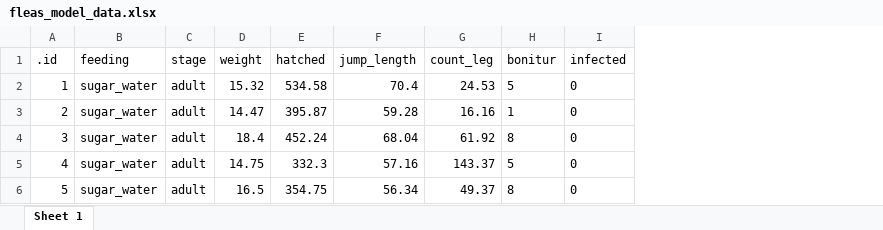
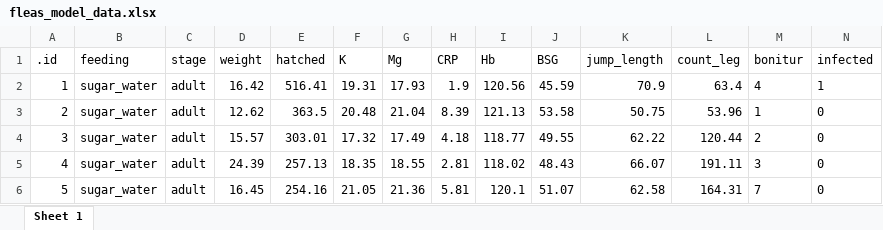
Before and after one commit to jkruppa/jkruppa.github.io, an Excel workbook: data/fleas_model_data.xlsx, sheet Sheet 1, drawn as a sheet; only a part is shown; values as stored, in another font and other column widths than the file's, no borders; addresses are those after the commit; the diff covers the shown part only; the diff names each change by its address in the sheet, - before the commit and + after, or states it on an @@ line.

```diff
--- a/data/fleas_model_data.xlsx (sheet Sheet 1)
+++ b/data/fleas_model_data.xlsx (sheet Sheet 1)
+column F (K), rows 2-6: 19.31 | 20.48 | 17.32 | 18.35 | 21.05
+column G (Mg), rows 2-6: 17.93 | 21.04 | 17.49 | 18.55 | 21.36
+column H (CRP), rows 2-6: 1.9 | 8.39 | 4.18 | 2.81 | 5.81
+column I (Hb), rows 2-6: 120.56 | 121.13 | 118.77 | 118.02 | 120.1
+column J (BSG), rows 2-6: 45.59 | 53.58 | 49.55 | 48.43 | 51.07
-D2 (weight): 15.32
+D2 (weight): 16.42
-E2 (hatched): 534.58
+E2 (hatched): 516.41
-K2 (jump_length): 70.4
+K2 (jump_length): 70.9
-L2 (count_leg): 24.53
+L2 (count_leg): 63.4
-M2 (bonitur): 5
+M2 (bonitur): 4
-N2 (infected): 0
+N2 (infected): 1
-D3 (weight): 14.47
+D3 (weight): 12.62
-E3 (hatched): 395.87
+E3 (hatched): 363.5
-K3 (jump_length): 59.28
+K3 (jump_length): 50.75
-L3 (count_leg): 16.16
+L3 (count_leg): 53.96
-D4 (weight): 18.4
+D4 (weight): 15.57
-E4 (hatched): 452.24
+E4 (hatched): 303.01
-K4 (jump_length): 68.04
+K4 (jump_length): 62.22
-L4 (count_leg): 61.92
+L4 (count_leg): 120.44
-M4 (bonitur): 8
+M4 (bonitur): 2
-D5 (weight): 14.75
+D5 (weight): 24.39
-E5 (hatched): 332.3
+E5 (hatched): 257.13
-K5 (jump_length): 57.16
+K5 (jump_length): 66.07
-L5 (count_leg): 143.37
+L5 (count_leg): 191.11
-M5 (bonitur): 5
+M5 (bonitur): 3
-D6 (weight): 16.5
+D6 (weight): 16.45
-E6 (hatched): 354.75
+E6 (hatched): 254.16
-K6 (jump_length): 56.34
+K6 (jump_length): 62.58
-L6 (count_leg): 49.37
+L6 (count_leg): 164.31
-M6 (bonitur): 8
+M6 (bonitur): 7
```
Also changed, not shown: 220 edited cells elsewhere in this sheet, data/flea_dog.xlsx, data/flea_dog_cat.xlsx, 13 other files.
